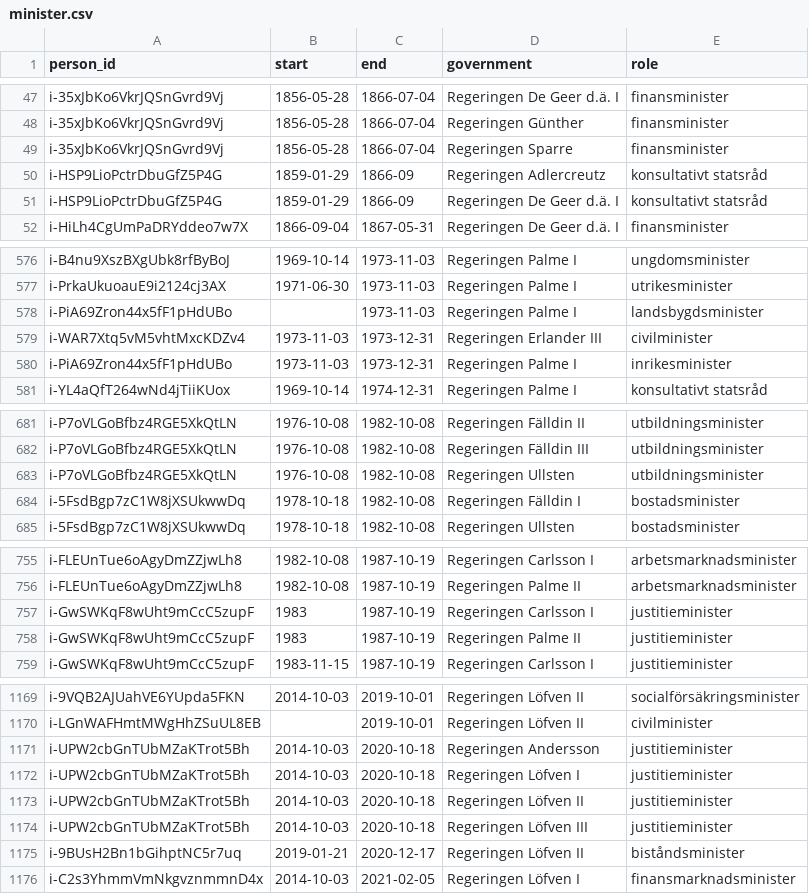
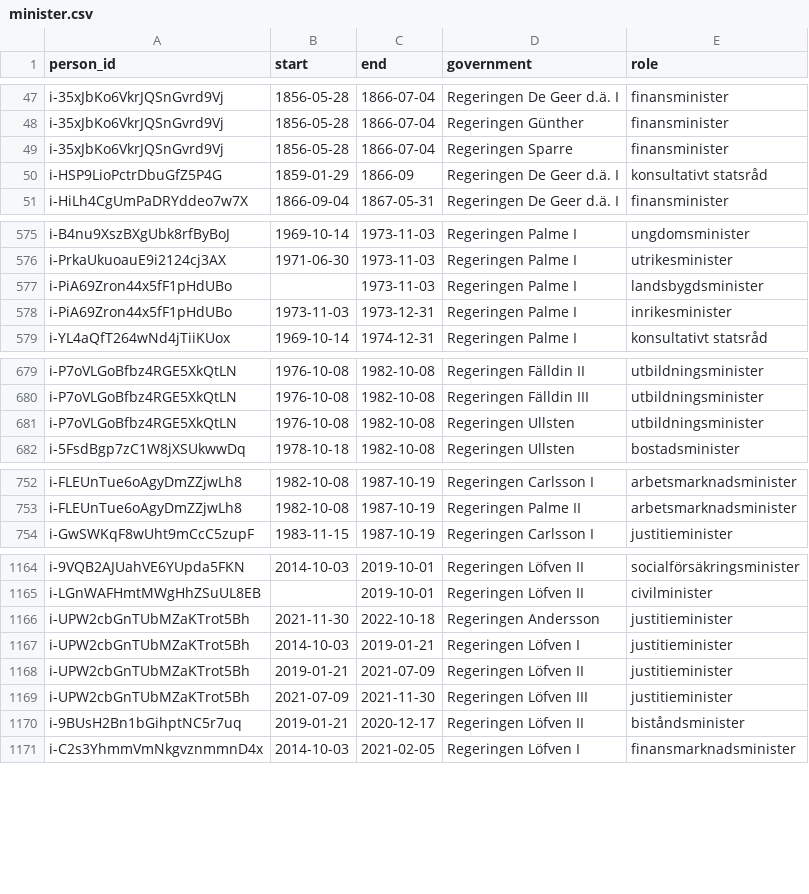
Before and after one commit to swerik-project/riksdagen-persons, a CSV file: data/minister.csv, drawn as a sheet; only a part is shown, gaps mark what is left out; the diff covers the shown part only.

Commit message:
Corrected errors

```diff
--- a/data/minister.csv
+++ b/data/minister.csv
@@ -49,3 +49,2 @@ i-35xJbKo6VkrJQSnGvrd9Vj,1856-05-28,1866-07-04,Regeringen Günther,finansministe
 i-35xJbKo6VkrJQSnGvrd9Vj,1856-05-28,1866-07-04,Regeringen Sparre,finansminister
-i-HSP9LioPctrDbuGfZ5P4G,1859-01-29,1866-09,Regeringen Adlercreutz,konsultativt statsråd
 i-HSP9LioPctrDbuGfZ5P4G,1859-01-29,1866-09,Regeringen De Geer d.ä. I,konsultativt statsråd
@@ -578,3 +577,2 @@ i-PrkaUkuoauE9i2124cj3AX,1971-06-30,1973-11-03,Regeringen Palme I,utrikesministe
 i-PiA69Zron44x5fF1pHdUBo,,1973-11-03,Regeringen Palme I,landsbygdsminister
-i-WAR7Xtq5vM5vhtMxcKDZv4,1973-11-03,1973-12-31,Regeringen Erlander III,civilminister
 i-PiA69Zron44x5fF1pHdUBo,1973-11-03,1973-12-31,Regeringen Palme I,inrikesminister
@@ -683,3 +681,2 @@ i-P7oVLGoBfbz4RGE5XkQtLN,1976-10-08,1982-10-08,Regeringen Fälldin III,utbildnin
 i-P7oVLGoBfbz4RGE5XkQtLN,1976-10-08,1982-10-08,Regeringen Ullsten,utbildningsminister
-i-5FsdBgp7zC1W8jXSUkwwDq,1978-10-18,1982-10-08,Regeringen Fälldin I,bostadsminister
 i-5FsdBgp7zC1W8jXSUkwwDq,1978-10-18,1982-10-08,Regeringen Ullsten,bostadsminister
@@ -756,4 +753,2 @@ i-FLEUnTue6oAgyDmZZjwLh8,1982-10-08,1987-10-19,Regeringen Carlsson I,arbetsmarkn
 i-FLEUnTue6oAgyDmZZjwLh8,1982-10-08,1987-10-19,Regeringen Palme II,arbetsmarknadsminister
-i-GwSWKqF8wUht9mCcC5zupF,1983,1987-10-19,Regeringen Carlsson I,justitieminister
-i-GwSWKqF8wUht9mCcC5zupF,1983,1987-10-19,Regeringen Palme II,justitieminister
 i-GwSWKqF8wUht9mCcC5zupF,1983-11-15,1987-10-19,Regeringen Carlsson I,justitieminister
@@ -1170,6 +1165,6 @@ i-9VQB2AJUahVE6YUpda5FKN,2014-10-03,2019-10-01,Regeringen Löfven II,socialförs
 i-LGnWAFHmtMWgHhZSuUL8EB,,2019-10-01,Regeringen Löfven II,civilminister
-i-UPW2cbGnTUbMZaKTrot5Bh,2014-10-03,2020-10-18,Regeringen Andersson,justitieminister
-i-UPW2cbGnTUbMZaKTrot5Bh,2014-10-03,2020-10-18,Regeringen Löfven I,justitieminister
-i-UPW2cbGnTUbMZaKTrot5Bh,2014-10-03,2020-10-18,Regeringen Löfven II,justitieminister
-i-UPW2cbGnTUbMZaKTrot5Bh,2014-10-03,2020-10-18,Regeringen Löfven III,justitieminister
+i-UPW2cbGnTUbMZaKTrot5Bh,2021-11-30,2022-10-18,Regeringen Andersson,justitieminister
+i-UPW2cbGnTUbMZaKTrot5Bh,2014-10-03,2019-01-21,Regeringen Löfven I,justitieminister
+i-UPW2cbGnTUbMZaKTrot5Bh,2019-01-21,2021-07-09,Regeringen Löfven II,justitieminister
+i-UPW2cbGnTUbMZaKTrot5Bh,2021-07-09,2021-11-30,Regeringen Löfven III,justitieminister
 i-9BUsH2Bn1bGihptNC5r7uq,2019-01-21,2020-12-17,Regeringen Löfven II,biståndsminister
```
Also changed, not shown: 2 removed rows and 14 edited cells elsewhere in this file.
